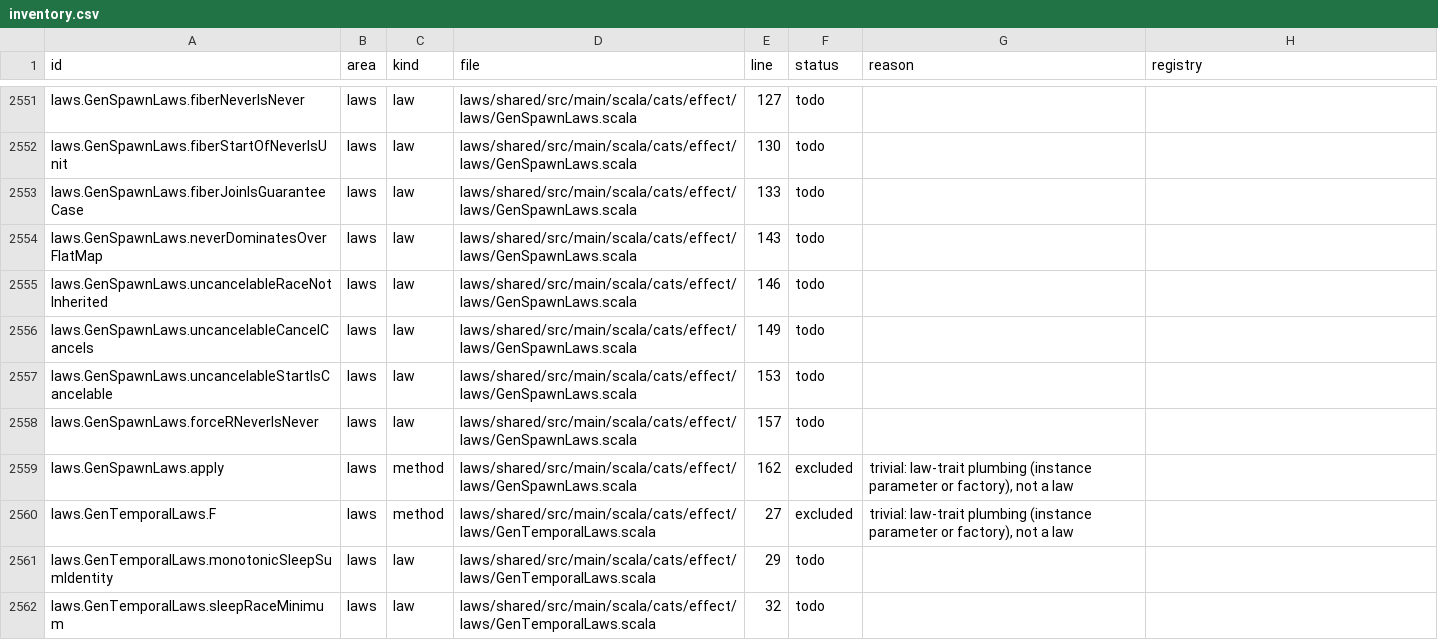
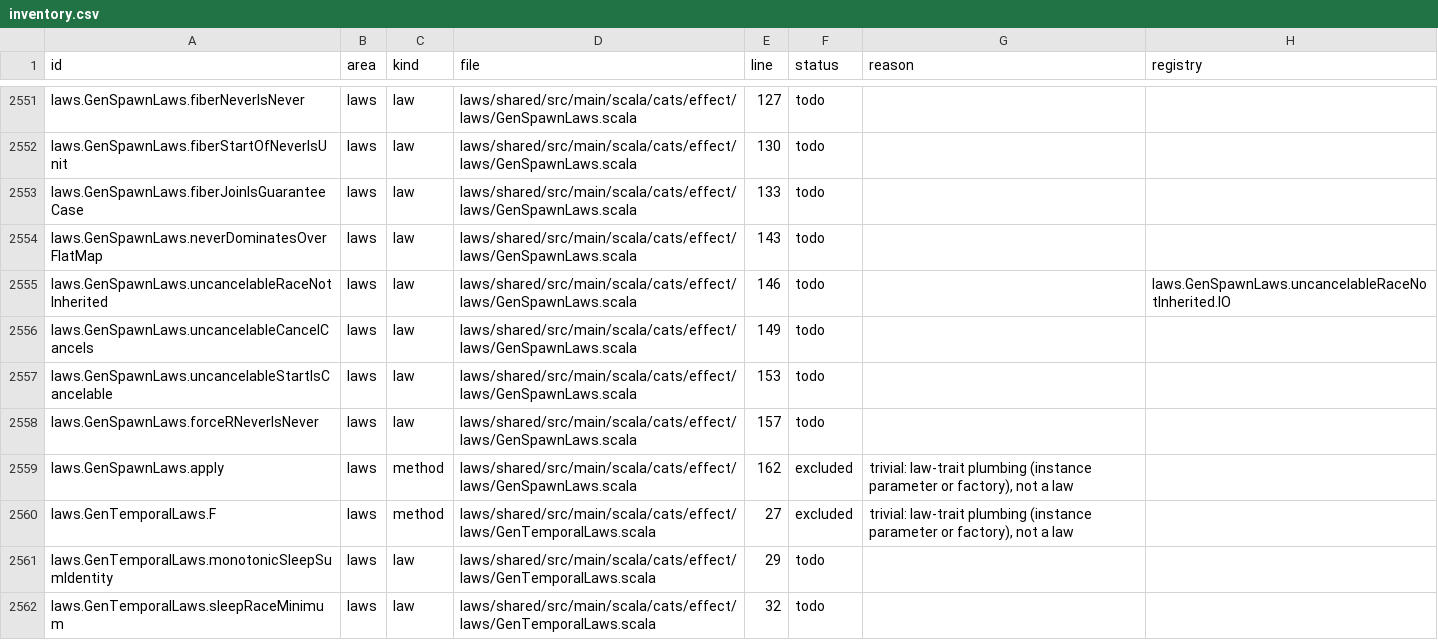
Before and after one commit to sideeffffect/cats-effect-in-lean, a CSV file: inventory/inventory.csv, drawn as a sheet; only a part is shown, gaps mark what is left out; the diff covers the shown part only.

```diff
--- a/inventory/inventory.csv
+++ b/inventory/inventory.csv
@@ -2554,3 +2554,3 @@ laws.GenSpawnLaws.fiberJoinIsGuaranteeCase,laws,law,laws/shared/src/main/scala/c
 laws.GenSpawnLaws.neverDominatesOverFlatMap,laws,law,laws/shared/src/main/scala/cats/effect/laws/GenSpawnLaws.scala,143,todo,,
-laws.GenSpawnLaws.uncancelableRaceNotInherited,laws,law,laws/shared/src/main/scala/cats/effect/laws/GenSpawnLaws.scala,146,todo,,
+laws.GenSpawnLaws.uncancelableRaceNotInherited,laws,law,laws/shared/src/main/scala/cats/effect/laws/GenSpawnLaws.scala,146,todo,,laws.GenSpawnLaws.uncancelableRaceNotInherited.IO
 laws.GenSpawnLaws.uncancelableCancelCancels,laws,law,laws/shared/src/main/scala/cats/effect/laws/GenSpawnLaws.scala,149,todo,,
```
Also changed, not shown: 12 edited cells elsewhere in this file, 7 other files.
